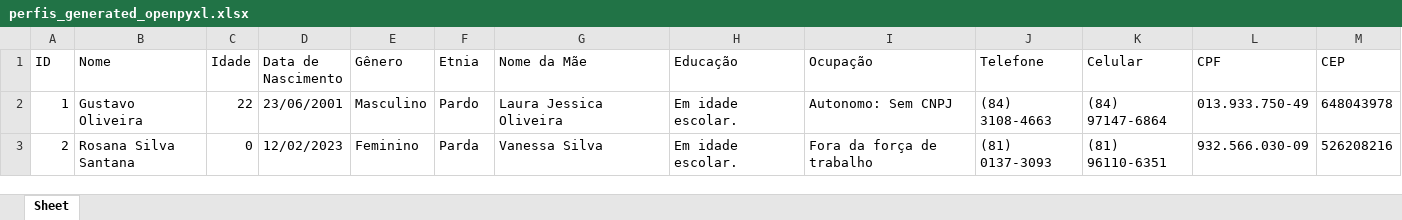
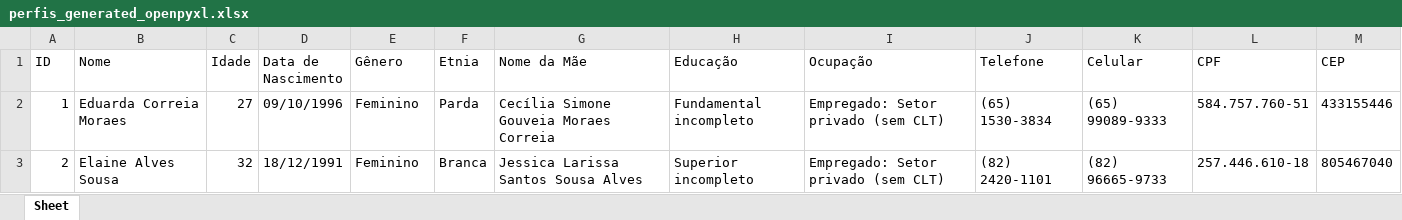
Before and after one commit to MarcosBenHurSilva/Profile_Generator, an Excel workbook: perfis_generated_openpyxl.xlsx, sheet Sheet, drawn as a sheet; only a part is shown; values as stored, in another font and other column widths than the file's, no borders; the diff covers the shown part only; the diff names each change by its address in the sheet, - before the commit and + after, or states it on an @@ line.

```diff
--- a/perfis_generated_openpyxl.xlsx (sheet Sheet)
+++ b/perfis_generated_openpyxl.xlsx (sheet Sheet)
-B2 (Nome): Gustavo Oliveira
+B2 (Nome): Eduarda Correia Moraes
-C2 (Idade): 22
+C2 (Idade): 27
-D2 (Data de Nascimento): 23/06/2001
+D2 (Data de Nascimento): 09/10/1996
-E2 (Gênero): Masculino
+E2 (Gênero): Feminino
-F2 (Etnia): Pardo
+F2 (Etnia): Parda
-G2 (Nome da Mãe): Laura Jessica Oliveira
+G2 (Nome da Mãe): Cecília Simone Gouveia Moraes Correia
-H2 (Educação): Em idade escolar.
+H2 (Educação): Fundamental incompleto
-I2 (Ocupação): Autonomo: Sem CNPJ
+I2 (Ocupação): Empregado: Setor privado (sem CLT)
-J2 (Telefone): (84) 3108-4663
+J2 (Telefone): (65) 1530-3834
-K2 (Celular): (84) 97147-6864
+K2 (Celular): (65) 99089-9333
-L2 (CPF): 013.933.750-49
+L2 (CPF): 584.757.760-51
-M2 (CEP): 648043978
+M2 (CEP): 433155446
-B3 (Nome): Rosana Silva Santana
+B3 (Nome): Elaine Alves Sousa
-C3 (Idade): 0
+C3 (Idade): 32
-D3 (Data de Nascimento): 12/02/2023
+D3 (Data de Nascimento): 18/12/1991
-F3 (Etnia): Parda
+F3 (Etnia): Branca
-G3 (Nome da Mãe): Vanessa Silva
+G3 (Nome da Mãe): Jessica Larissa Santos Sousa Alves
-H3 (Educação): Em idade escolar.
+H3 (Educação): Superior incompleto
-I3 (Ocupação): Fora da força de trabalho
+I3 (Ocupação): Empregado: Setor privado (sem CLT)
-J3 (Telefone): (81) 0137-3093
+J3 (Telefone): (82) 2420-1101
-K3 (Celular): (81) 96110-6351
+K3 (Celular): (82) 96665-9733
-L3 (CPF): 932.566.030-09
+L3 (CPF): 257.446.610-18
-M3 (CEP): 526208216
+M3 (CEP): 805467040
```
Also changed, not shown: 90 edited cells elsewhere in this sheet, 5 other files.
